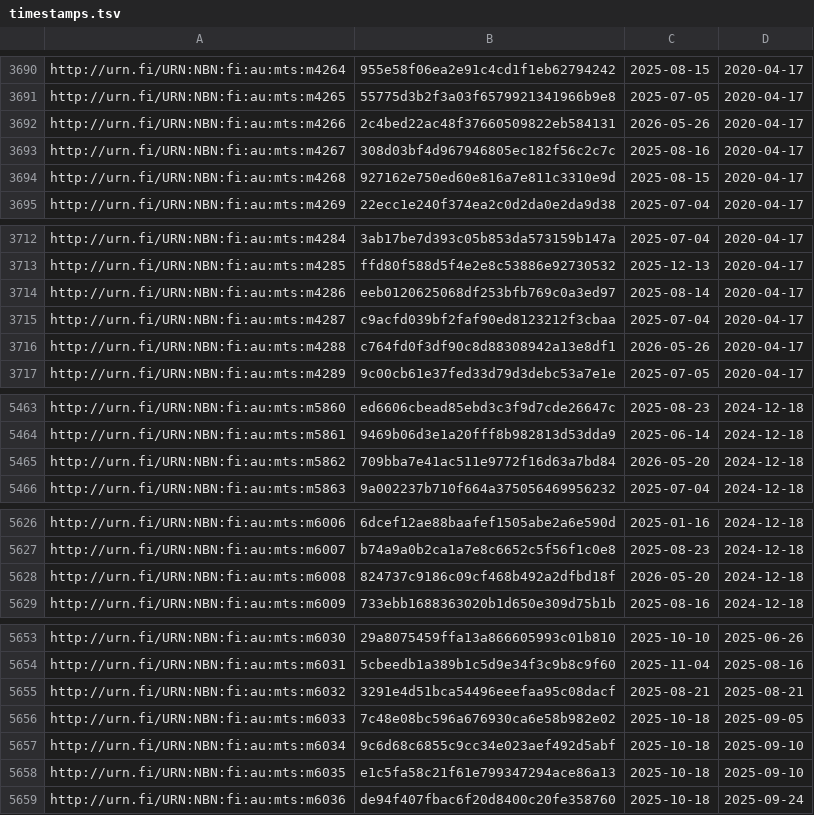
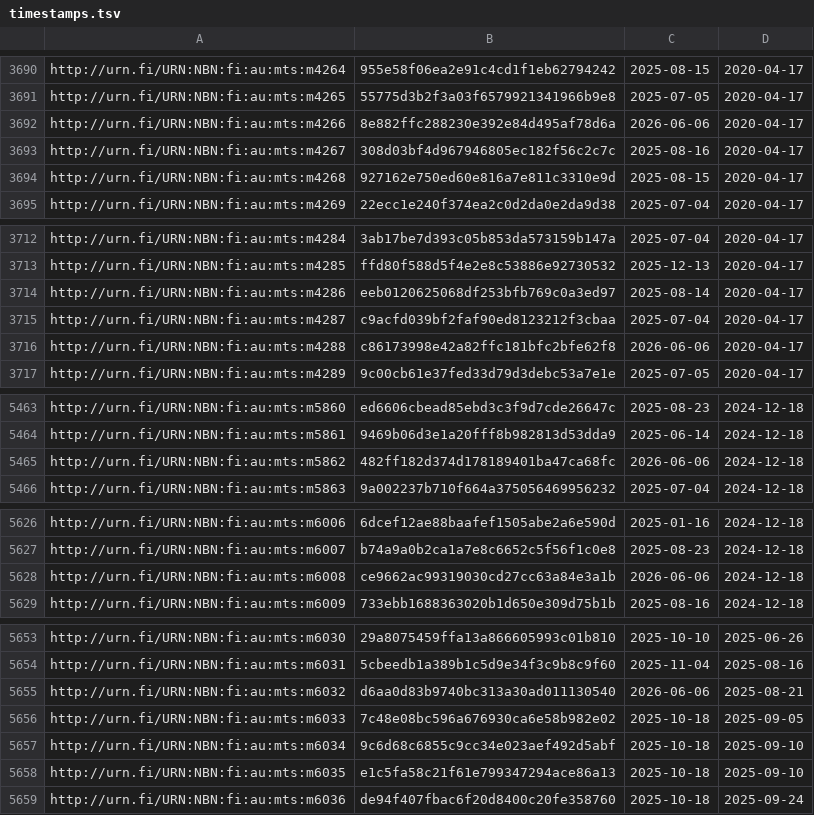
Before and after one commit to NatLibFi/Finto-data, a TSV file: vocabularies/metatietosanasto/timestamps.tsv, drawn as a sheet; only a part is shown, gaps mark what is left out; the diff covers the shown part only.

```diff
--- a/vocabularies/metatietosanasto/timestamps.tsv
+++ b/vocabularies/metatietosanasto/timestamps.tsv
@@ -3691,3 +3691,3 @@ http://urn.fi/URN:NBN:fi:au:mts:m4264	955e58f06ea2e91c4cd1f1eb62794242	2025-08-1
 http://urn.fi/URN:NBN:fi:au:mts:m4265	55775d3b2f3a03f6579921341966b9e8	2025-07-05	2020-04-17
-http://urn.fi/URN:NBN:fi:au:mts:m4266	2c4bed22ac48f37660509822eb584131	2026-05-26	2020-04-17
+http://urn.fi/URN:NBN:fi:au:mts:m4266	8e882ffc288230e392e84d495af78d6a	2026-06-06	2020-04-17
 http://urn.fi/URN:NBN:fi:au:mts:m4267	308d03bf4d967946805ec182f56c2c7c	2025-08-16	2020-04-17
@@ -3715,3 +3715,3 @@ http://urn.fi/URN:NBN:fi:au:mts:m4286	eeb0120625068df253bfb769c0a3ed97	2025-08-1
 http://urn.fi/URN:NBN:fi:au:mts:m4287	c9acfd039bf2faf90ed8123212f3cbaa	2025-07-04	2020-04-17
-http://urn.fi/URN:NBN:fi:au:mts:m4288	c764fd0f3df90c8d88308942a13e8df1	2026-05-26	2020-04-17
+http://urn.fi/URN:NBN:fi:au:mts:m4288	c86173998e42a82ffc181bfc2bfe62f8	2026-06-06	2020-04-17
 http://urn.fi/URN:NBN:fi:au:mts:m4289	9c00cb61e37fed33d79d3debc53a7e1e	2025-07-05	2020-04-17
@@ -5464,3 +5464,3 @@ http://urn.fi/URN:NBN:fi:au:mts:m5860	ed6606cbead85ebd3c3f9d7cde26647c	2025-08-2
 http://urn.fi/URN:NBN:fi:au:mts:m5861	9469b06d3e1a20fff8b982813d53dda9	2025-06-14	2024-12-18
-http://urn.fi/URN:NBN:fi:au:mts:m5862	709bba7e41ac511e9772f16d63a7bd84	2026-05-20	2024-12-18
+http://urn.fi/URN:NBN:fi:au:mts:m5862	482ff182d374d178189401ba47ca68fc	2026-06-06	2024-12-18
 http://urn.fi/URN:NBN:fi:au:mts:m5863	9a002237b710f664a375056469956232	2025-07-04	2024-12-18
@@ -5627,3 +5627,3 @@ http://urn.fi/URN:NBN:fi:au:mts:m6006	6dcef12ae88baafef1505abe2a6e590d	2025-01-1
 http://urn.fi/URN:NBN:fi:au:mts:m6007	b74a9a0b2ca1a7e8c6652c5f56f1c0e8	2025-08-23	2024-12-18
-http://urn.fi/URN:NBN:fi:au:mts:m6008	824737c9186c09cf468b492a2dfbd18f	2026-05-20	2024-12-18
+http://urn.fi/URN:NBN:fi:au:mts:m6008	ce9662ac99319030cd27cc63a84e3a1b	2026-06-06	2024-12-18
 http://urn.fi/URN:NBN:fi:au:mts:m6009	733ebb1688363020b1d650e309d75b1b	2025-08-16	2024-12-18
@@ -5654,3 +5654,3 @@ http://urn.fi/URN:NBN:fi:au:mts:m6030	29a8075459ffa13a866605993c01b810	2025-10-1
 http://urn.fi/URN:NBN:fi:au:mts:m6031	5cbeedb1a389b1c5d9e34f3c9b8c9f60	2025-11-04	2025-08-16
-http://urn.fi/URN:NBN:fi:au:mts:m6032	3291e4d51bca54496eeefaa95c08dacf	2025-08-21	2025-08-21
+http://urn.fi/URN:NBN:fi:au:mts:m6032	d6aa0d83b9740bc313a30ad011130540	2026-06-06	2025-08-21
 http://urn.fi/URN:NBN:fi:au:mts:m6033	7c48e08bc596a676930ca6e58b982e02	2025-10-18	2025-09-05
```
Also changed, not shown: 16 edited cells elsewhere in this file, 2 other files.
